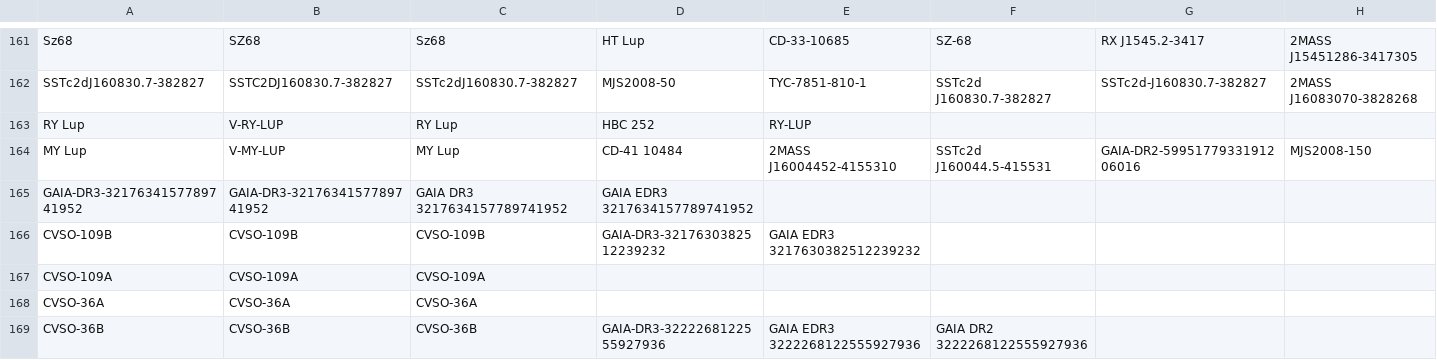
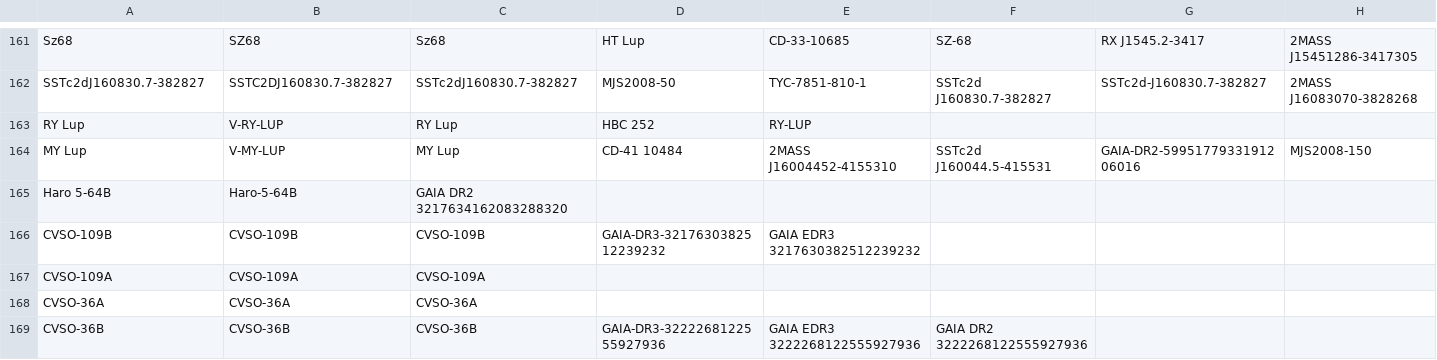
Before and after one commit to spacetelescope/ullyses-utils, a CSV file: utils/data/target_metadata/julia_alias_file.csv, drawn as a sheet; only a part is shown, gaps mark what is left out; removed rows and columns are numbered as before the commit, all else as after; rows hold the shown columns only; the diff names each change by its address in the sheet, - before the commit and + after, or states it on an @@ line.

Commit message:
Fixed the CVSO companion name issue in julia_alias_file

```diff
--- a/utils/data/target_metadata/julia_alias_file.csv
+++ b/utils/data/target_metadata/julia_alias_file.csv
-row 165: GAIA-DR3-3217634157789741952 | GAIA-DR3-3217634157789741952 | GAIA DR3 3217634157789741952 | GAIA EDR3 3217634157789741952
+row 165: Haro 5-64B | Haro-5-64B | GAIA DR2 3217634162083288320
```
